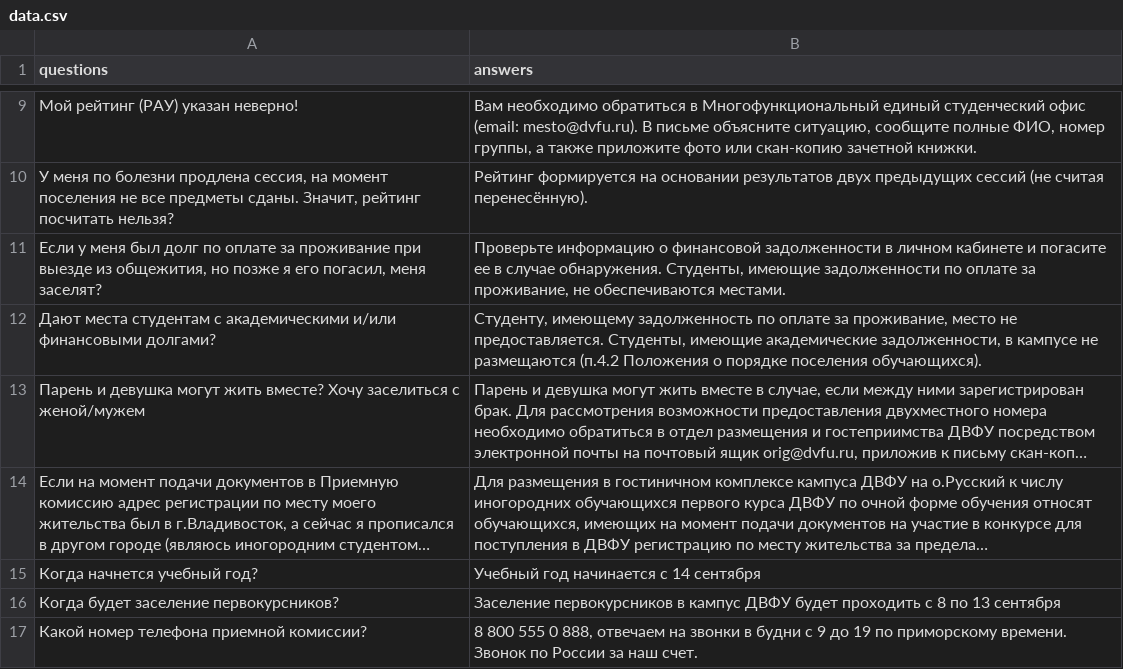
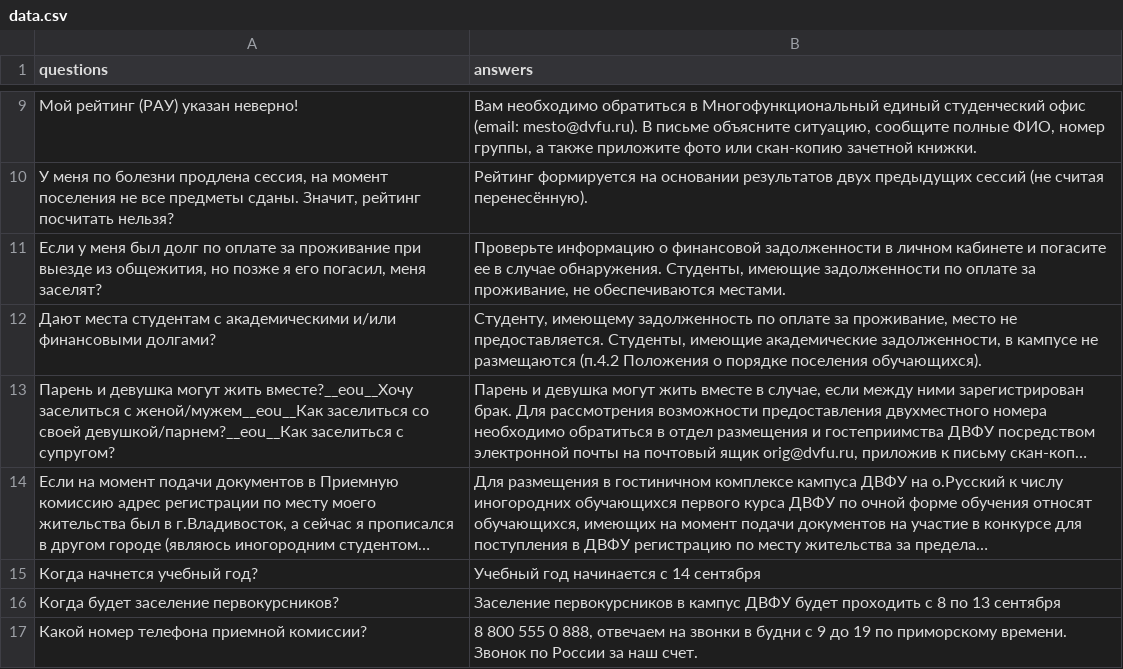
Before and after one commit to asherjs/faq_vk_bot, a CSV file: data/data.csv, drawn as a sheet; only a part is shown, gaps mark what is left out; long unchanged cells end in …; the diff names each change by its address in the sheet, - before the commit and + after, or states it on an @@ line.

Commit message:
add variability of questions

```diff
--- a/data/data.csv
+++ b/data/data.csv
-A13 (questions): …могут жить вместе? Хочу заселиться с женой/мужем
+A13 (questions): …могут жить вместе?__eou__Хочу заселиться с женой/мужем__eou__Как заселиться со своей девушкой/парнем?__eou__Как заселиться с супругом?
```
Also changed, not shown: 2 other files.
